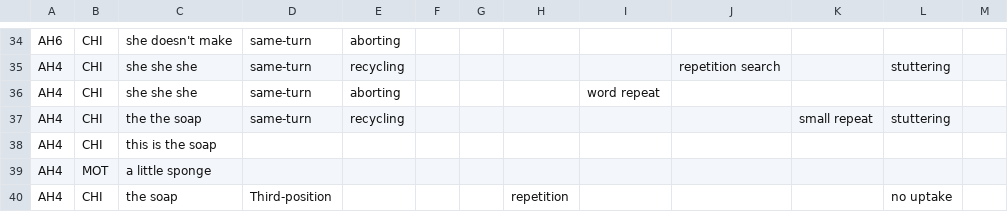
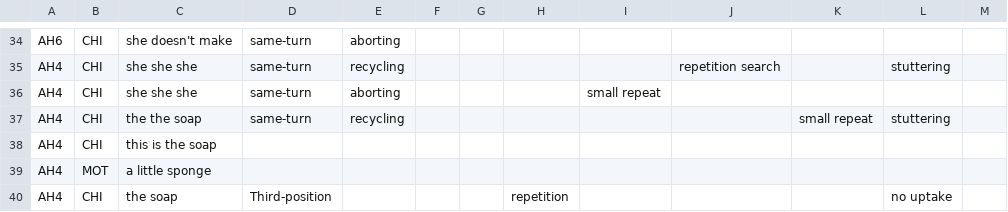
Before and after one commit to sssvint/ca-sisr, a CSV file: csv/codedcsv/AH_coded.csv, drawn as a sheet; only a part is shown, gaps mark what is left out.

```diff
--- a/csv/codedcsv/AH_coded.csv
+++ b/csv/codedcsv/AH_coded.csv
@@ -35,3 +35,3 @@ AH6;CHI;she doesn't make;same-turn;aborting;;;;;;;;
 AH4;CHI;she she she;same-turn;recycling;;;;;repetition search;;stuttering;
-AH4;CHI;she she she;same-turn;aborting;;;;word repeat;;;;
+AH4;CHI;she she she;same-turn;aborting;;;;small repeat;;;;
 AH4;CHI;the the soap;same-turn;recycling;;;;;;small repeat;stuttering;
```
Also changed, not shown: csv/codedcsv/Adam_coded.csv, csv/proccsv/AH.csv, 3 other files.
